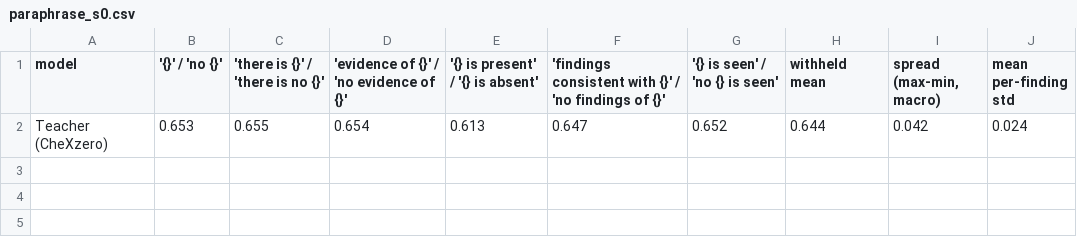
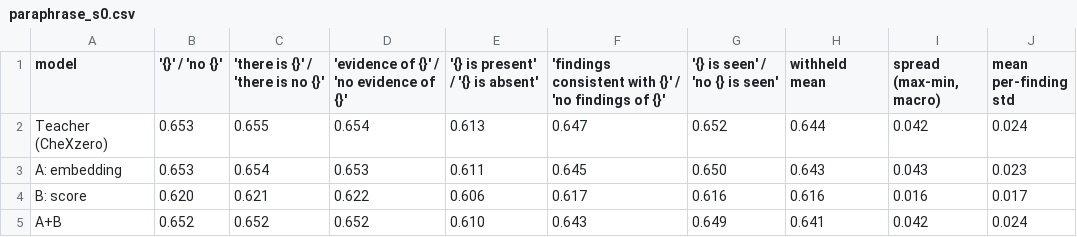
Before and after one commit to mohak34/medical-vlm-distillation, a CSV file: results/paraphrase_s0.csv, drawn as a sheet; the diff names each change by its address in the sheet, - before the commit and + after, or states it on an @@ line.

```diff
--- a/results/paraphrase_s0.csv
+++ b/results/paraphrase_s0.csv
+row 3: A: embedding | 0.653 | 0.654 | 0.653 | 0.611 | 0.645 | 0.650 | 0.643 | 0.043 | 0.023
+row 4: B: score | 0.620 | 0.621 | 0.622 | 0.606 | 0.617 | 0.616 | 0.616 | 0.016 | 0.017
+row 5: A+B | 0.652 | 0.652 | 0.652 | 0.610 | 0.643 | 0.649 | 0.641 | 0.042 | 0.024
```
Also changed, not shown: results/main_s0.csv, results/per_finding_iu_s0.csv, 10 other files.
